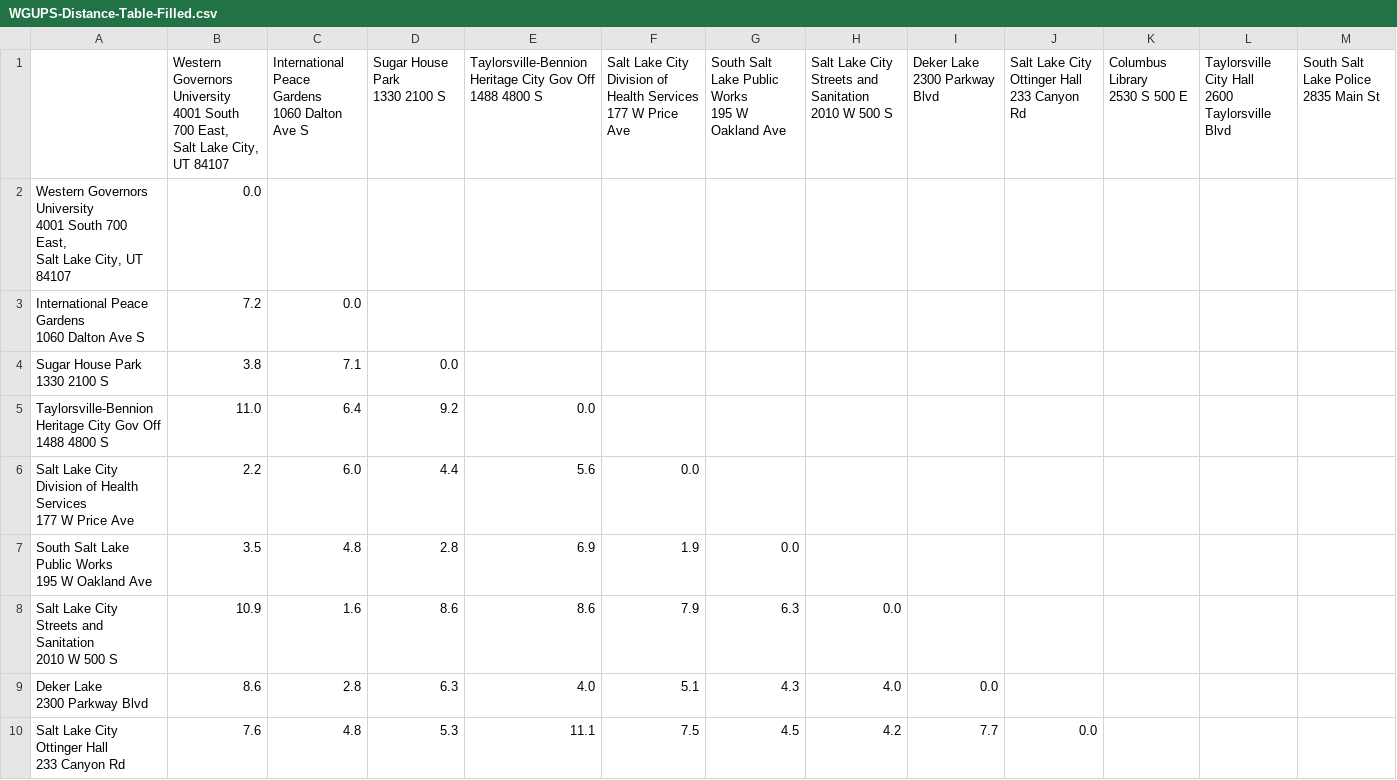
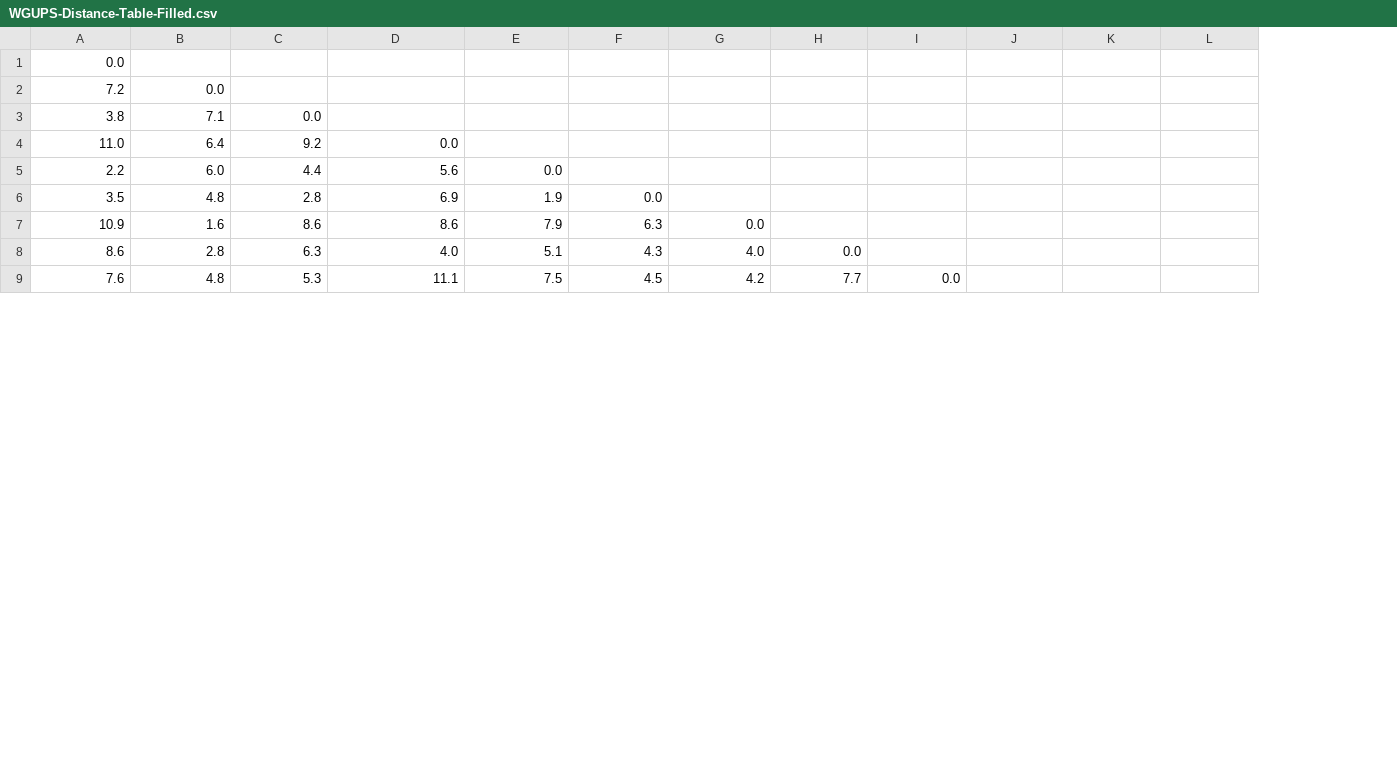
Before and after one commit to jordanTunstill/PythonDeliverySimulation, a CSV file: WGUPS-Distance-Table-Filled.csv, drawn as a sheet; only a part is shown; removed rows and columns are numbered as before the commit, all else as after; rows hold the shown columns only; ↵ is a line break in a cell; the diff names each change by its address in the sheet, - before the commit and + after, or states it on an @@ line.

```diff
--- a/WGUPS-Distance-Table-Filled.csv
+++ b/WGUPS-Distance-Table-Filled.csv
-column A, rows 2-10: Western Governors University ↵ 4001 South 700 East, ↵ Salt Lake City, UT 84107 | International Peace Gardens ↵ 1060 Dalton Ave S | Sugar House Park ↵ 1330 2100 S | Taylorsville-Bennion Heritage City Gov Off ↵ 1488 4800 S | Salt Lake City Division of Health Services ↵ 177 W Price Ave | South Salt Lake Public Works ↵ 195 W Oakland Ave | Salt Lake City Streets and Sanitation ↵ 2010 W 500 S | Deker Lake ↵ 2300 Parkway Blvd | Salt Lake City Ottinger Hall ↵ 233 Canyon Rd
-row 1:  | Western Governors University ↵ 4001 South 700 East, ↵ Salt Lake City, UT 84107 | International Peace Gardens ↵ 1060 Dalton Ave S | Sugar House Park ↵ 1330 2100 S | Taylorsville-Bennion Heritage City Gov Off ↵ 1488 4800 S | Salt Lake City Division of Health Services ↵ 177 W Price Ave | South Salt Lake Public Works ↵ 195 W Oakland Ave | Salt Lake City Streets and Sanitation ↵ 2010 W 500 S | Deker Lake ↵ 2300 Parkway Blvd | Salt Lake City Ottinger Hall ↵ 233 Canyon Rd | Columbus Library ↵ 2530 S 500 E | Taylorsville City Hall ↵ 2600 Taylorsville Blvd | South Salt Lake Police ↵ 2835 Main St
```
Also changed, not shown: 4 other files.
